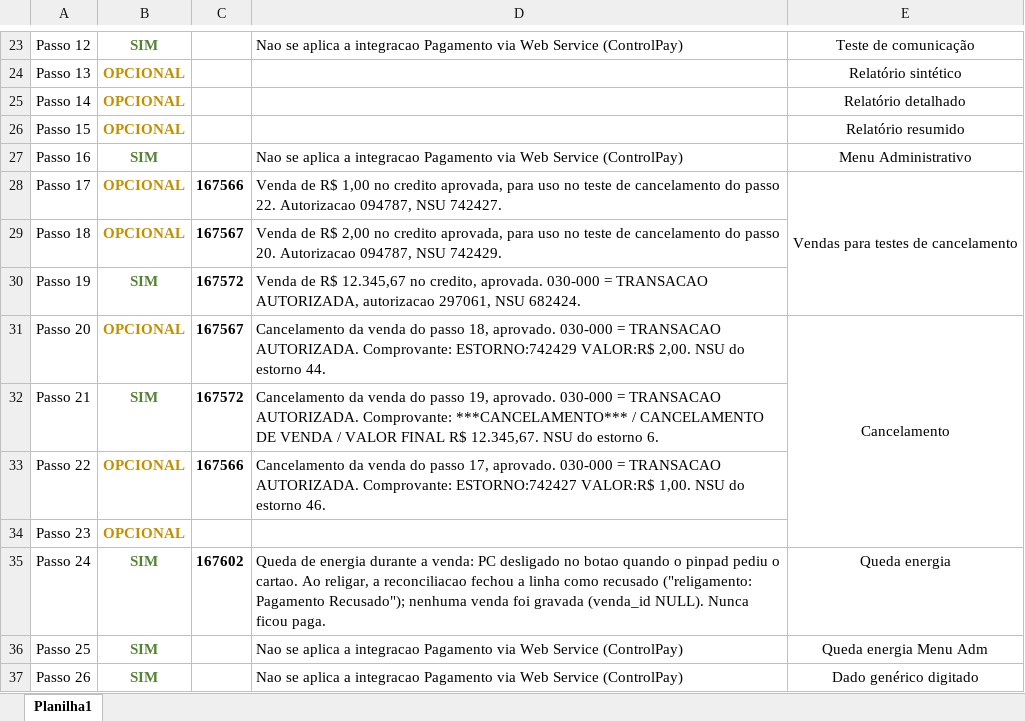
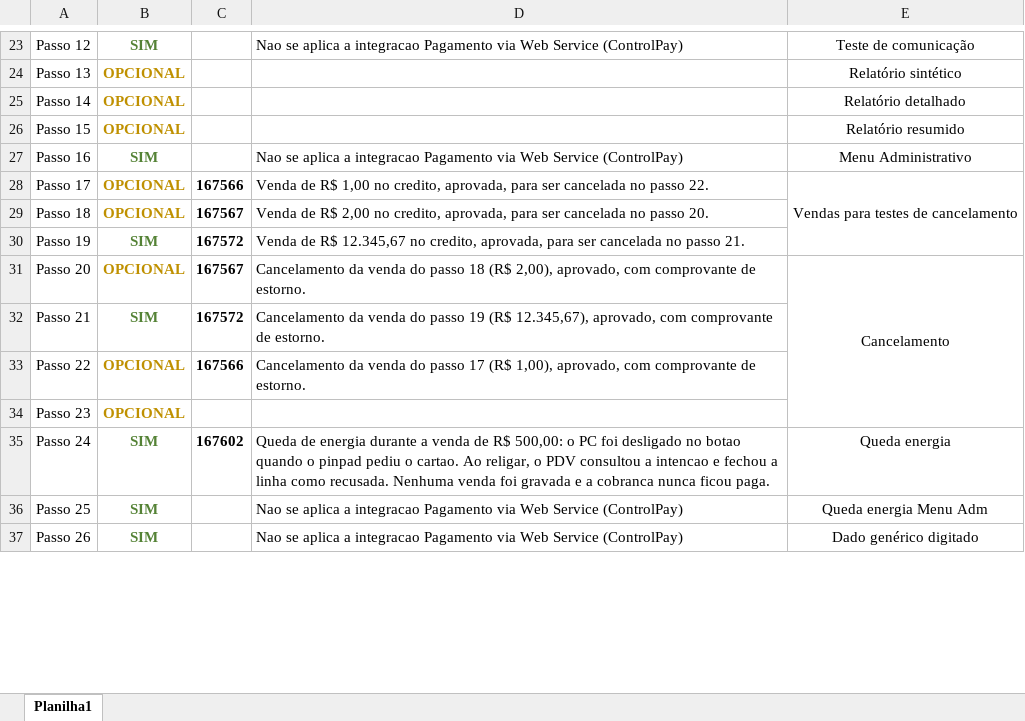
Before and after one commit to brennosaliba/pdv-nativo, an Excel workbook: docs/evidencias-controlpay/Planilha de testes v20260703 - PREENCHIDA.xlsx, sheet Planilha1, drawn as a sheet; only a part is shown, gaps mark what is left out; values as stored, in another font and other column widths than the file's, no borders; the diff covers the shown part only; the diff names each change by its address in the sheet, - before the commit and + after, or states it on an @@ line.

```diff
--- a/docs/evidencias-controlpay/Planilha de testes v20260703 - PREENCHIDA.xlsx (sheet Planilha1)
+++ b/docs/evidencias-controlpay/Planilha de testes v20260703 - PREENCHIDA.xlsx (sheet Planilha1)
-D28: …1,00 no credito aprovada, para uso no teste de cancelamento do passo 22. Autorizacao 094787, NSU 742427.
+D28: …1,00 no credito, aprovada, para ser cancelada no passo 22.
-D29: …2,00 no credito aprovada, para uso no teste de cancelamento do passo 20. Autorizacao 094787, NSU 742429.
+D29: …2,00 no credito, aprovada, para ser cancelada no passo 20.
-D30: …no credito, aprovada. 030-000 = TRANSACAO AUTORIZADA, autorizacao 297061, NSU 682424.
+D30: …no credito, aprovada, para ser cancelada no passo 21.
-D31: …do passo 18, aprovado. 030-000 = TRANSACAO AUTORIZADA. Comprovante: ESTORNO:742429 VALOR:R$ 2,00. NSU do estorno 44.
+D31: …do passo 18 (R$ 2,00), aprovado, com comprovante de estorno.
-D32: …do passo 19, aprovado. 030-000 = TRANSACAO AUTORIZADA. Comprovante: ***CANCELAMENTO*** / CANCELAMENTO DE VENDA / VALOR FINAL R$ 12.345,67. NSU do estorno 6.
+D32: …do passo 19 (R$ 12.345,67), aprovado, com comprovante de estorno.
-D33: …do passo 17, aprovado. 030-000 = TRANSACAO AUTORIZADA. Comprovante: ESTORNO:742427 VALOR:R$ 1,00. NSU do estorno 46.
+D33: …do passo 17 (R$ 1,00), aprovado, com comprovante de estorno.
-D35: …durante a venda: PC desligado no botao quando o pinpad pediu o cartao. Ao religar, a reconciliacao fechou a linha como recusado ("religamento: Pagamento Recusado"); nenhuma venda foi gravada (venda_id NULL). Nunca ficou paga.
+D35: …durante a venda de R$ 500,00: o PC foi desligado no botao quando o pinpad pediu o cartao. Ao religar, o PDV consultou a intencao e fechou a linha como recusada. Nenhuma venda foi gravada e a cobranca nunca ficou paga.
```
Also changed, not shown: 31 edited cells elsewhere in this sheet, 6 other files.
